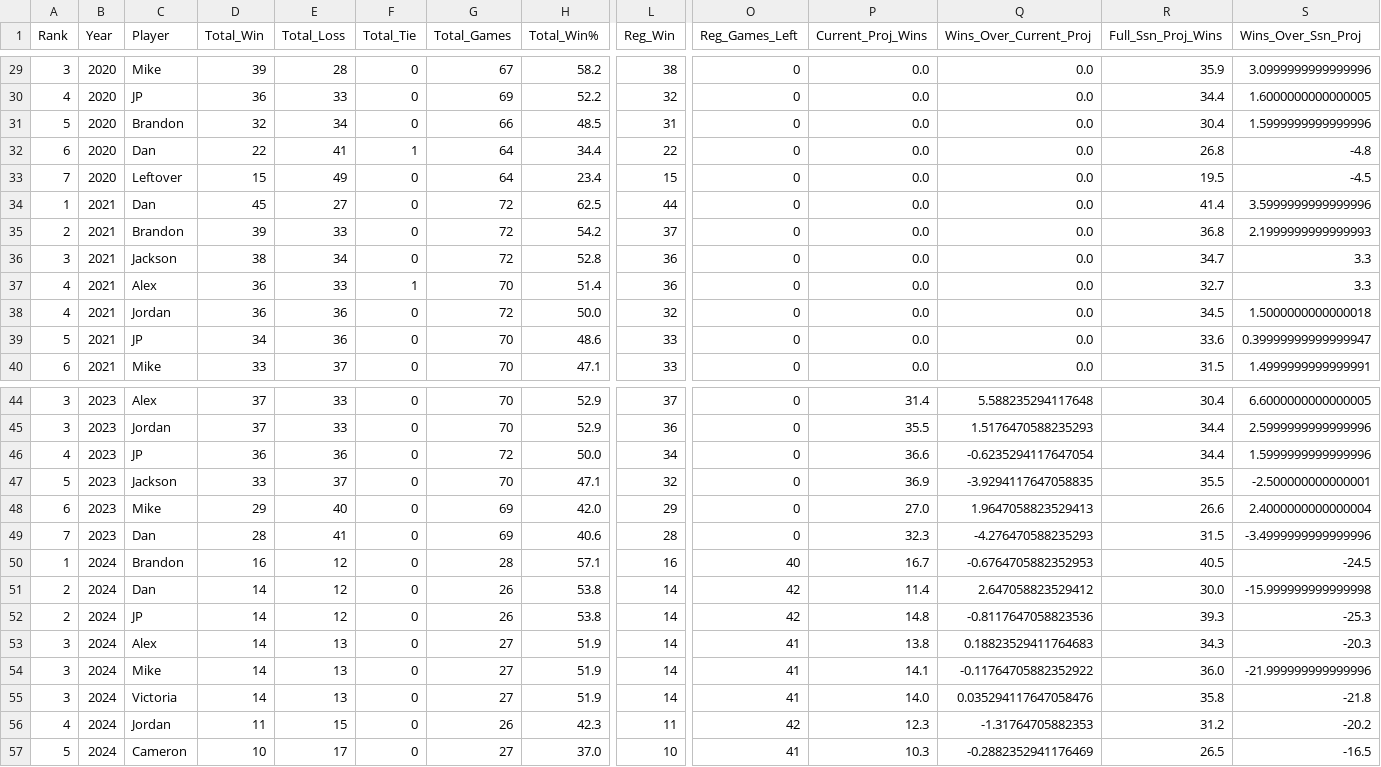
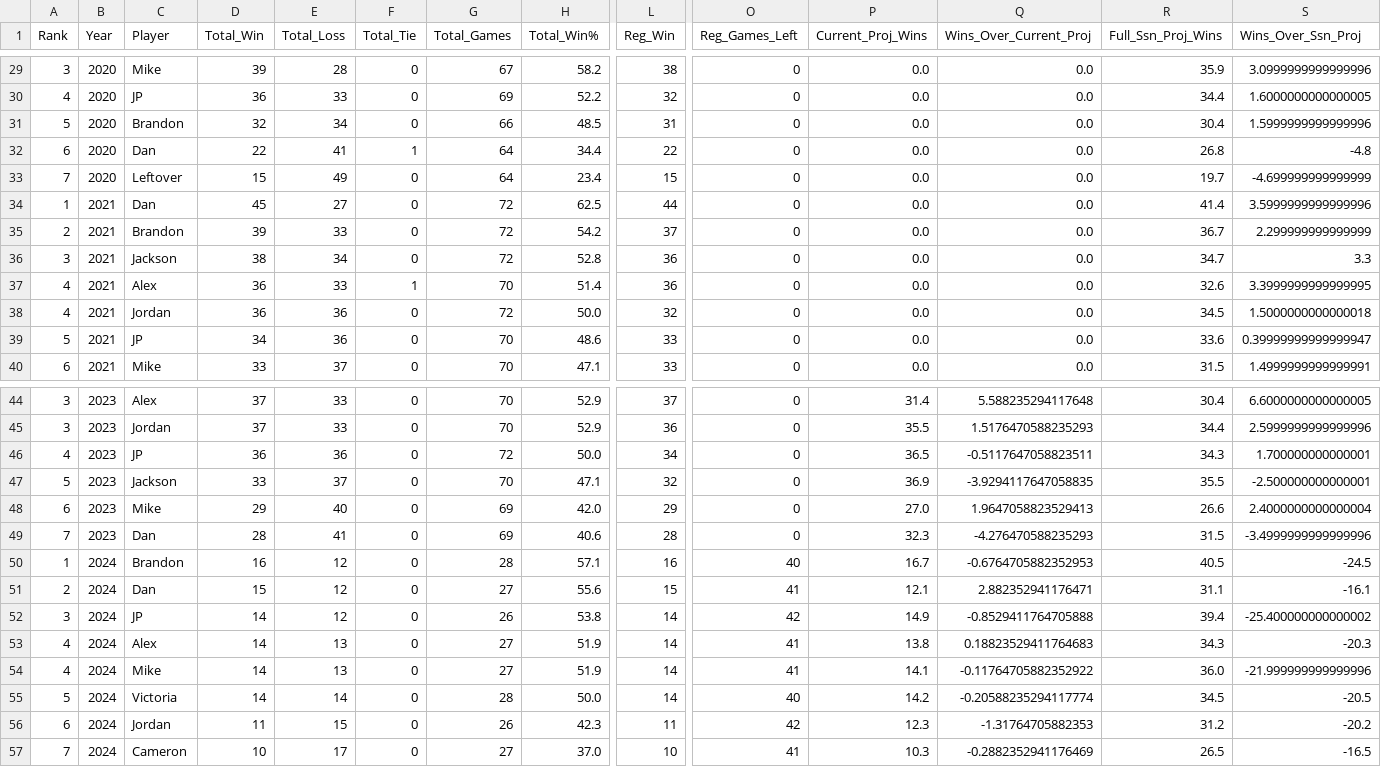
Before and after one commit to jp-wright/picks_pool_streamlit, a CSV file: data/output/history/year_data_history_site.csv, drawn as a sheet; only a part is shown, gaps mark what is left out; removed rows and columns are numbered as before the commit, all else as after; rows hold the shown columns only; the diff covers the shown part only; the diff names each change by its address in the sheet, - before the commit and + after, or states it on an @@ line.

```diff
--- a/data/output/history/year_data_history_site.csv
+++ b/data/output/history/year_data_history_site.csv
-R33 (Full_Ssn_Proj_Wins): 19.5
+R33 (Full_Ssn_Proj_Wins): 19.7
-S33 (Wins_Over_Ssn_Proj): -4.5
+S33 (Wins_Over_Ssn_Proj): -4.699999999999999
-R35 (Full_Ssn_Proj_Wins): 36.8
+R35 (Full_Ssn_Proj_Wins): 36.7
-S35 (Wins_Over_Ssn_Proj): 2.1999999999999993
+S35 (Wins_Over_Ssn_Proj): 2.299999999999999
-R37 (Full_Ssn_Proj_Wins): 32.7
+R37 (Full_Ssn_Proj_Wins): 32.6
-S37 (Wins_Over_Ssn_Proj): 3.3
+S37 (Wins_Over_Ssn_Proj): 3.3999999999999995
-P46 (Current_Proj_Wins): 36.6
+P46 (Current_Proj_Wins): 36.5
-Q46 (Wins_Over_Current_Proj): -0.6235294117647054
+Q46 (Wins_Over_Current_Proj): -0.5117647058823511
-R46 (Full_Ssn_Proj_Wins): 34.4
+R46 (Full_Ssn_Proj_Wins): 34.3
-S46 (Wins_Over_Ssn_Proj): 1.5999999999999996
+S46 (Wins_Over_Ssn_Proj): 1.700000000000001
-D51 (Total_Win): 14
+D51 (Total_Win): 15
-G51 (Total_Games): 26
+G51 (Total_Games): 27
-H51 (Total_Win%): 53.8
+H51 (Total_Win%): 55.6
-L51 (Reg_Win): 14
+L51 (Reg_Win): 15
-O51 (Reg_Games_Left): 42
+O51 (Reg_Games_Left): 41
-P51 (Current_Proj_Wins): 11.4
+P51 (Current_Proj_Wins): 12.1
-Q51 (Wins_Over_Current_Proj): 2.647058823529412
+Q51 (Wins_Over_Current_Proj): 2.882352941176471
-R51 (Full_Ssn_Proj_Wins): 30.0
+R51 (Full_Ssn_Proj_Wins): 31.1
-S51 (Wins_Over_Ssn_Proj): -15.999999999999998
+S51 (Wins_Over_Ssn_Proj): -16.1
-A52 (Rank): 2
+A52 (Rank): 3
-P52 (Current_Proj_Wins): 14.8
+P52 (Current_Proj_Wins): 14.9
-Q52 (Wins_Over_Current_Proj): -0.8117647058823536
+Q52 (Wins_Over_Current_Proj): -0.8529411764705888
-R52 (Full_Ssn_Proj_Wins): 39.3
+R52 (Full_Ssn_Proj_Wins): 39.4
-S52 (Wins_Over_Ssn_Proj): -25.3
+S52 (Wins_Over_Ssn_Proj): -25.400000000000002
-A53:A54 (Rank): 3
+A53:A54 (Rank): 4
-row 55: 3 | 2024 | Victoria | 14 | 13 | 0 | 27 | 51.9 | 14 | 41 | 14.0 | 0.035294117647058476 | 35.8 | -21.8
+row 55: 5 | 2024 | Victoria | 14 | 14 | 0 | 28 | 50.0 | 14 | 40 | 14.2 | -0.20588235294117774 | 34.5 | -20.5
-A56 (Rank): 4
+A56 (Rank): 6
-A57 (Rank): 5
+A57 (Rank): 7
```
Also changed, not shown: 8 edited cells elsewhere in this file, data/input/nfl_regular_plus_post_ssn_standings_pool_years.csv, data/input/nfl_regular_ssn_standings_pool_years.csv, 11 other files.
